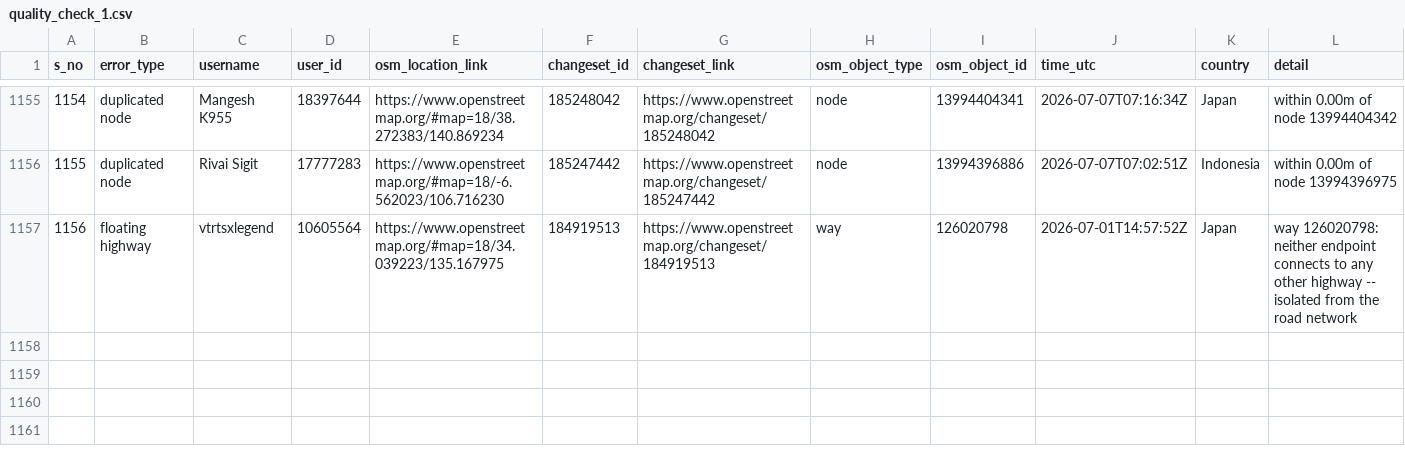
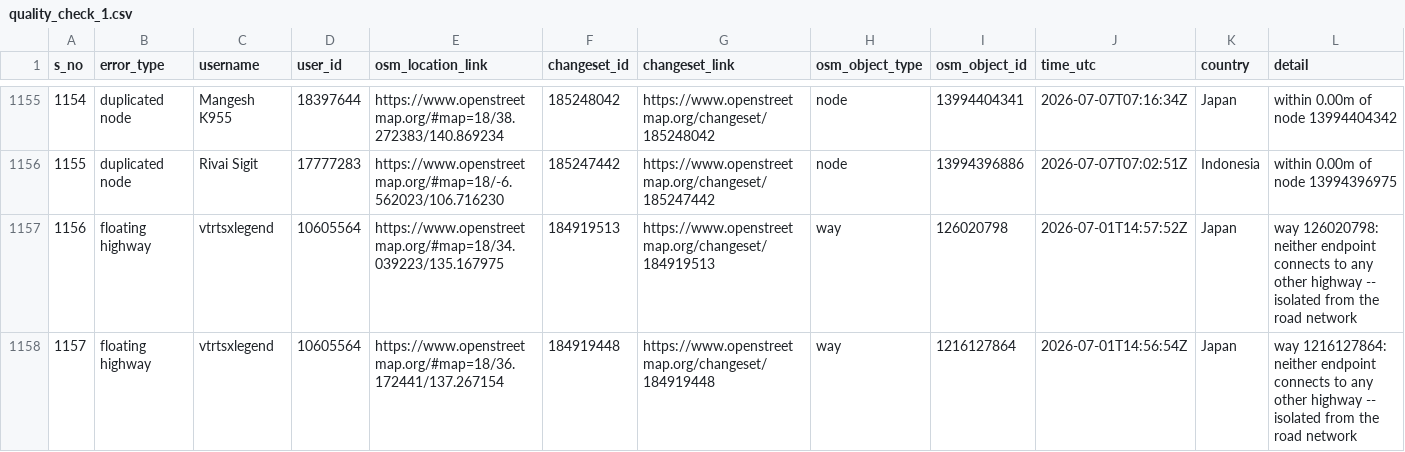
Before and after one commit to KingVik-Planet/OSM_QC_MapCupAPAC2026, a CSV file: data/quality_check_1.csv, drawn as a sheet; only a part is shown, gaps mark what is left out.

```diff
--- a/data/quality_check_1.csv
+++ b/data/quality_check_1.csv
@@ -1157 +1157,2 @@ s_no,error_type,username,user_id,osm_location_link,changeset_id,changeset_link,o
 1156,floating highway,vtrtsxlegend,10605564,https://www.openstreetmap.org/#map=18/34.039223/135.167975,184919513,https://www.openstreetmap.org/changeset/184919513,way,126020798,2026-07-01T14:57:52Z,Japan,way 126020798: neither endpoint connects to any other highway -- isolated from the road network
+1157,floating highway,vtrtsxlegend,10605564,https://www.openstreetmap.org/#map=18/36.172441/137.267154,184919448,https://www.openstreetmap.org/changeset/184919448,way,1216127864,2026-07-01T14:56:54Z,Japan,way 1216127864: neither endpoint connects to any other highway -- isolated from the road network
```
Also changed, not shown: 3 other files.
